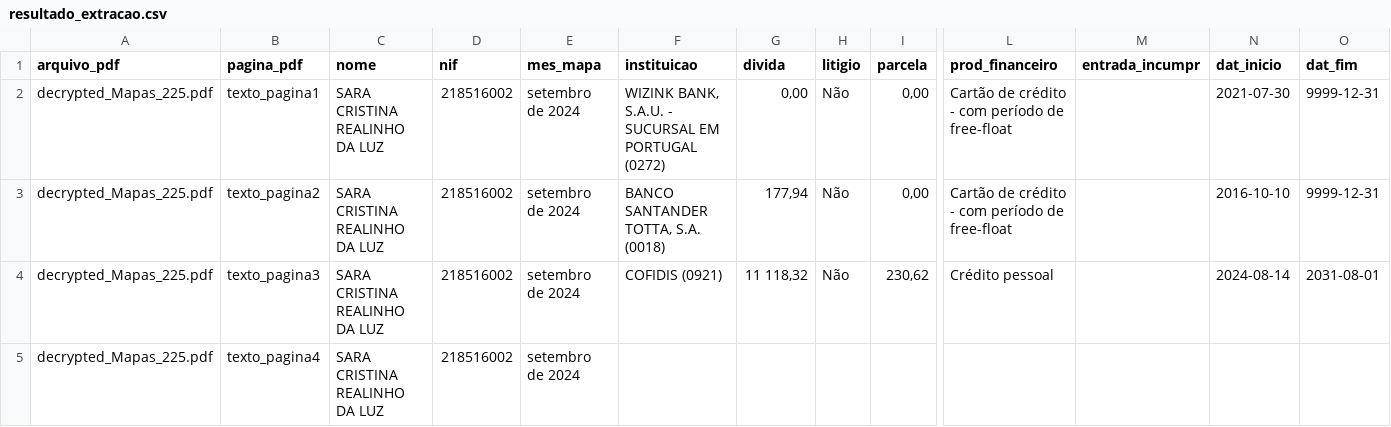
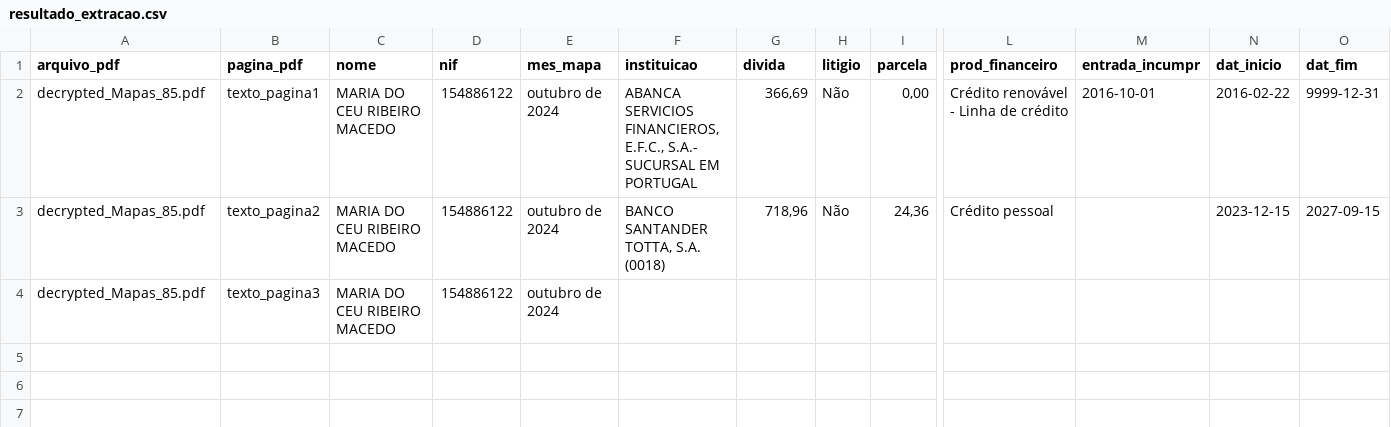
Before and after one commit to vitorfornaro/senna_poc, a CSV file: src/resultado_extracao.csv, drawn as a sheet; only a part is shown, gaps mark what is left out; rows hold the shown columns only; the diff covers the shown part only; the diff names each change by its address in the sheet, - before the commit and + after, or states it on an @@ line.

```diff
--- a/src/resultado_extracao.csv
+++ b/src/resultado_extracao.csv
-A2:A4 (arquivo_pdf): decrypted_Mapas_225.pdf
+A2:A4 (arquivo_pdf): decrypted_Mapas_85.pdf
-C2:C4 (nome): SARA CRISTINA REALINHO DA LUZ
+C2:C4 (nome): MARIA DO CEU RIBEIRO MACEDO
-D2:D4 (nif): 218516002
+D2:D4 (nif): 154886122
-E2:E4 (mes_mapa): setembro de 2024
+E2:E4 (mes_mapa): outubro de 2024
-F2 (instituicao): WIZINK BANK, S.A.U. - SUCURSAL EM PORTUGAL (0272)
+F2 (instituicao): ABANCA SERVICIOS FINANCIEROS, E.F.C., S.A.- SUCURSAL EM PORTUGAL
-G2 (divida): 0,00
+G2 (divida): 366,69
-L2 (prod_financeiro): Cartão de crédito - com período de free-float
+L2 (prod_financeiro): Crédito renovável - Linha de crédito
-M2 (entrada_incumpr): (empty)
+M2 (entrada_incumpr): 2016-10-01
-N2 (dat_inicio): 2021-07-30
+N2 (dat_inicio): 2016-02-22
-G3 (divida): 177,94
+G3 (divida): 718,96
-I3 (parcela): 0,00
+I3 (parcela): 24,36
-L3 (prod_financeiro): Cartão de crédito - com período de free-float
+L3 (prod_financeiro): Crédito pessoal
-N3 (dat_inicio): 2016-10-10
+N3 (dat_inicio): 2023-12-15
-O3 (dat_fim): 9999-12-31
+O3 (dat_fim): 2027-09-15
-F4 (instituicao): COFIDIS (0921)
+F4 (instituicao): (empty)
-G4 (divida): 11 118,32
+G4 (divida): (empty)
-H4 (litigio): Não
+H4 (litigio): (empty)
-I4 (parcela): 230,62
+I4 (parcela): (empty)
-L4 (prod_financeiro): Crédito pessoal
+L4 (prod_financeiro): (empty)
-N4 (dat_inicio): 2024-08-14
+N4 (dat_inicio): (empty)
-O4 (dat_fim): 2031-08-01
+O4 (dat_fim): (empty)
-row 5: decrypted_Mapas_225.pdf | texto_pagina4 | SARA CRISTINA REALINHO DA LUZ | 218516002 | setembro de 2024
```
Also changed, not shown: 1 edited cell elsewhere in this file, 3 other files.
